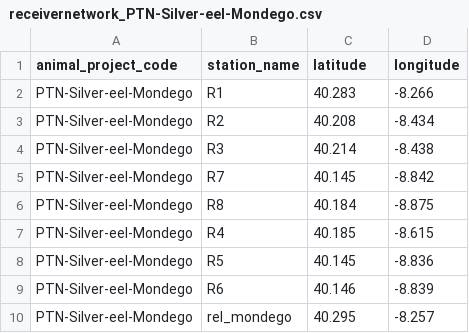
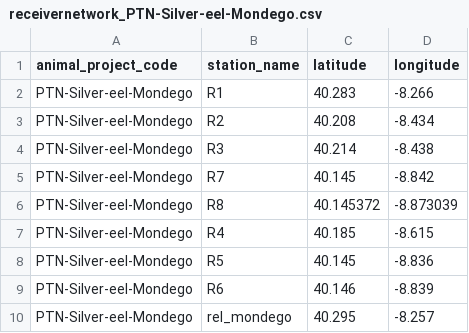
Before and after one commit to PieterjanVerhelst/eel-meta-analysis, a CSV file: data/interim/receivernetworks/receivernetwork_PTN-Silver-eel-Mondego.csv, drawn as a sheet.

```diff
--- a/data/interim/receivernetworks/receivernetwork_PTN-Silver-eel-Mondego.csv
+++ b/data/interim/receivernetworks/receivernetwork_PTN-Silver-eel-Mondego.csv
@@ -5,3 +5,3 @@
 "PTN-Silver-eel-Mondego","R7",40.145,-8.842
-"PTN-Silver-eel-Mondego","R8",40.184,-8.875
+"PTN-Silver-eel-Mondego","R8",40.145372,-8.873039
 "PTN-Silver-eel-Mondego","R4",40.185,-8.615
```
Also changed, not shown: data/interim/receivernetworks/receivernetwork_2011_Loire.csv, data/interim/receivernetworks/receivernetwork_2013_albertkanaal.csv, 13 other files.
